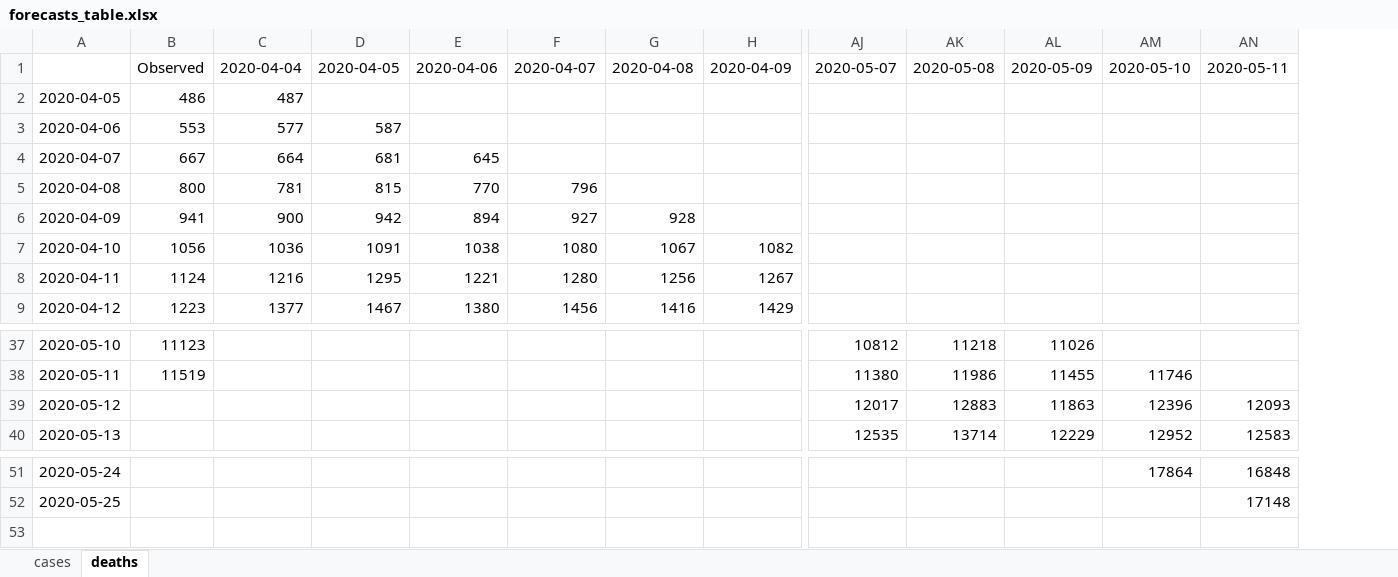
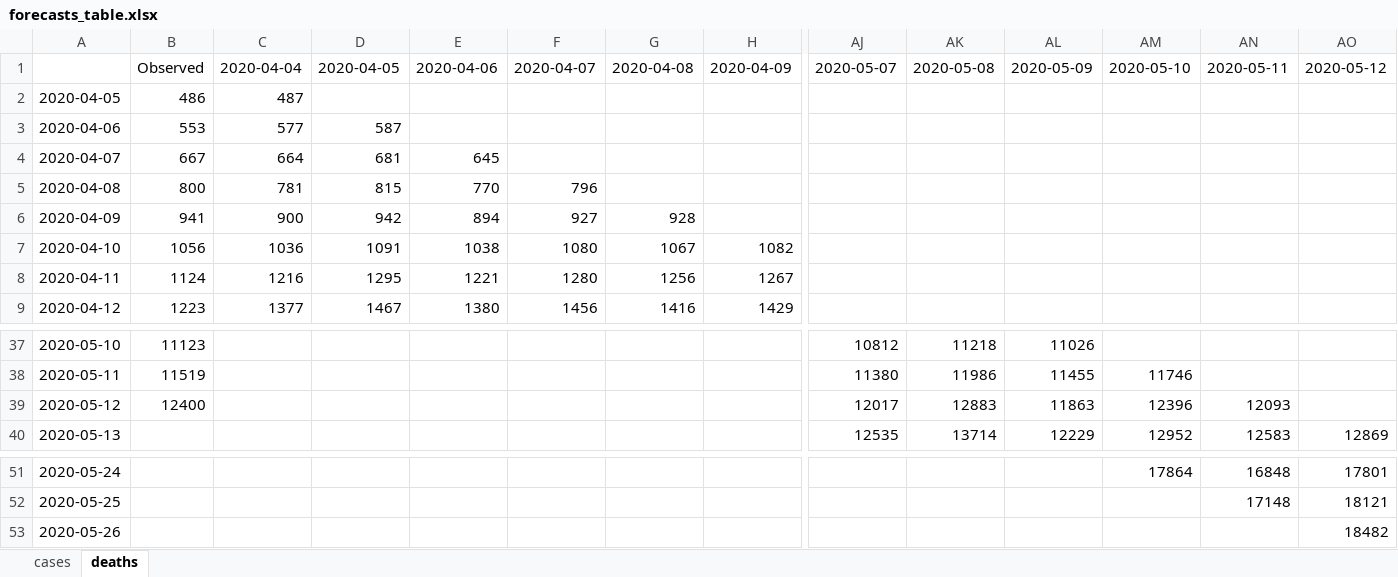
Before and after one commit to gabrielrvsc/COVID19_outputs, an Excel workbook: forecasts_table.xlsx, sheet deaths, drawn as a sheet; only a part is shown, gaps mark what is left out; values as stored, in another font and other column widths than the file's, no borders; rows hold the shown columns only; the diff names each change by its address in the sheet, - before the commit and + after, or states it on an @@ line.

```diff
--- a/forecasts_table.xlsx (sheet deaths)
+++ b/forecasts_table.xlsx (sheet deaths)
+column AO, row 1: 2020-05-12; row 40: 12869; rows 51-52: 17801 | 18121
-B39: (empty)
+B39: 12400
+row 53: 2020-05-26 |  |  |  |  |  |  |  |  |  |  |  |  | 18482
```
Also changed, not shown: sheet cases, forecasts_table_RJ.xlsx, forecasts_table_SP.xlsx, 3 other files.
